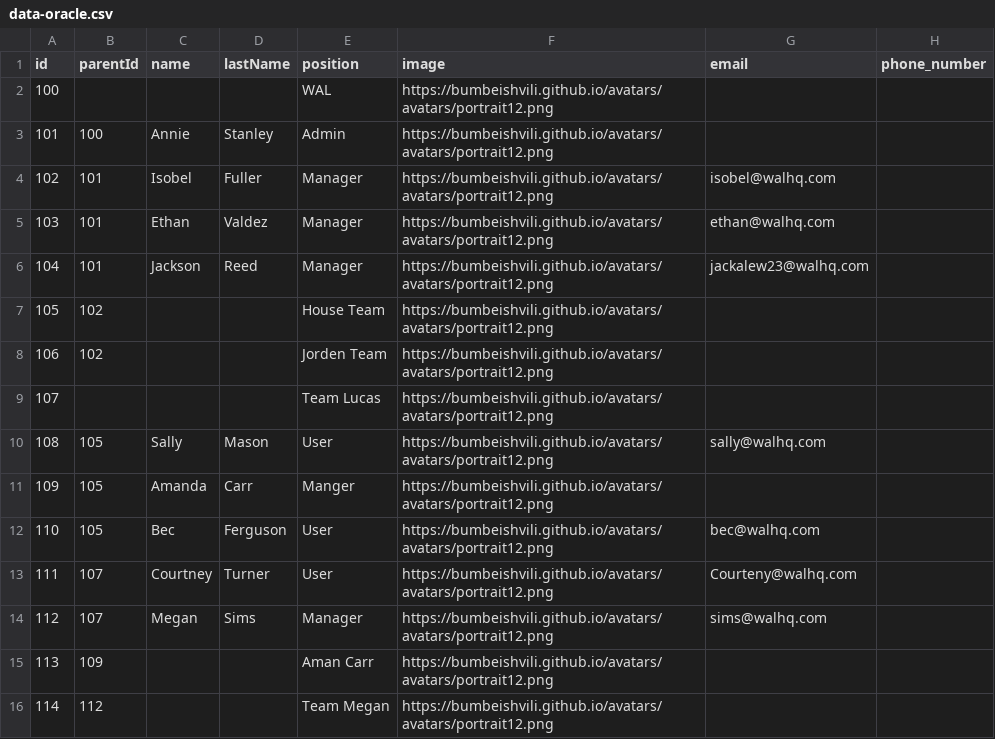
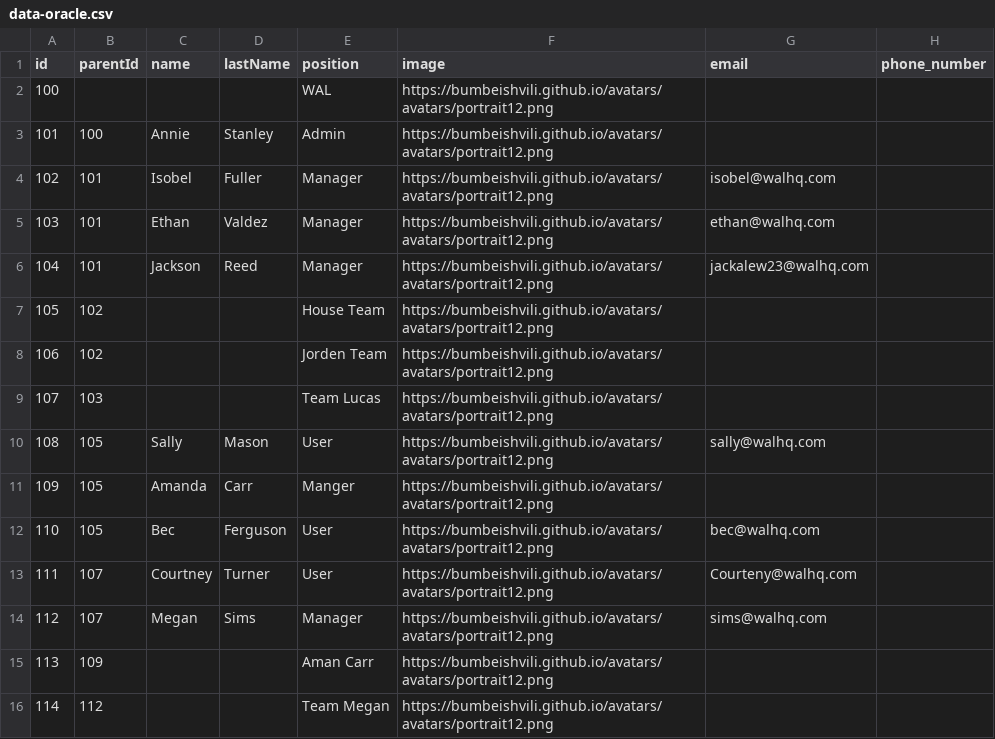
Before and after one commit to dhaval-logistic/sample, a CSV file: data-oracle.csv, drawn as a sheet; only a part is shown; the diff names each change by its address in the sheet, - before the commit and + after, or states it on an @@ line.

Commit message:
test

```diff
--- a/data-oracle.csv
+++ b/data-oracle.csv
-B9 (parentId): (empty)
+B9 (parentId): 103
```
